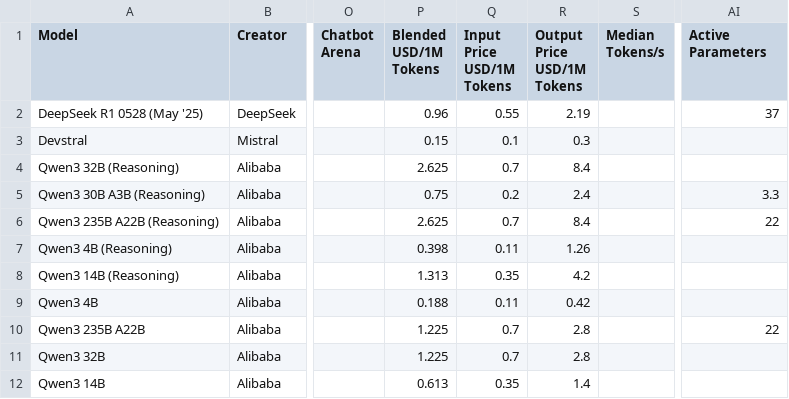
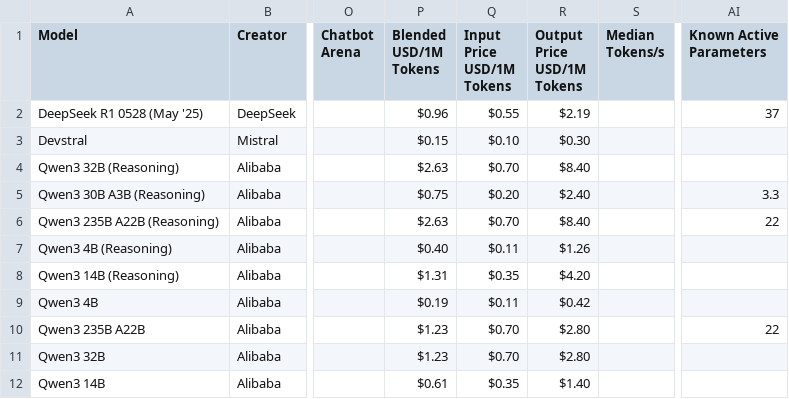
Before and after one commit to hansgundlach/Algorithmic_Progress_Inference, a CSV file: art_analysis_scrape.csv, drawn as a sheet; only a part is shown, gaps mark what is left out; the diff covers the shown part only; the diff names each change by its address in the sheet, - before the commit and + after, or states it on an @@ line.

Commit message:
relevant work on active parameters

```diff
--- a/art_analysis_scrape.csv
+++ b/art_analysis_scrape.csv
-AI1: Active Parameters
+AI1: Known Active Parameters
-P2 (Blended USD/1M Tokens): 0.96
+P2 (Blended USD/1M Tokens): $0.96
-Q2 (Input Price USD/1M Tokens): 0.55
+Q2 (Input Price USD/1M Tokens): $0.55
-R2 (Output Price USD/1M Tokens): 2.19
+R2 (Output Price USD/1M Tokens): $2.19
-P3 (Blended USD/1M Tokens): 0.15
+P3 (Blended USD/1M Tokens): $0.15
-Q3 (Input Price USD/1M Tokens): 0.1
+Q3 (Input Price USD/1M Tokens): $0.10
-R3 (Output Price USD/1M Tokens): 0.3
+R3 (Output Price USD/1M Tokens): $0.30
-P4 (Blended USD/1M Tokens): 2.625
+P4 (Blended USD/1M Tokens): $2.63
-Q4 (Input Price USD/1M Tokens): 0.7
+Q4 (Input Price USD/1M Tokens): $0.70
-R4 (Output Price USD/1M Tokens): 8.4
+R4 (Output Price USD/1M Tokens): $8.40
-P5 (Blended USD/1M Tokens): 0.75
+P5 (Blended USD/1M Tokens): $0.75
-Q5 (Input Price USD/1M Tokens): 0.2
+Q5 (Input Price USD/1M Tokens): $0.20
-R5 (Output Price USD/1M Tokens): 2.4
+R5 (Output Price USD/1M Tokens): $2.40
-P6 (Blended USD/1M Tokens): 2.625
+P6 (Blended USD/1M Tokens): $2.63
-Q6 (Input Price USD/1M Tokens): 0.7
+Q6 (Input Price USD/1M Tokens): $0.70
-R6 (Output Price USD/1M Tokens): 8.4
+R6 (Output Price USD/1M Tokens): $8.40
-P7 (Blended USD/1M Tokens): 0.398
+P7 (Blended USD/1M Tokens): $0.40
-Q7 (Input Price USD/1M Tokens): 0.11
+Q7 (Input Price USD/1M Tokens): $0.11
-R7 (Output Price USD/1M Tokens): 1.26
+R7 (Output Price USD/1M Tokens): $1.26
-P8 (Blended USD/1M Tokens): 1.313
+P8 (Blended USD/1M Tokens): $1.31
-Q8 (Input Price USD/1M Tokens): 0.35
+Q8 (Input Price USD/1M Tokens): $0.35
-R8 (Output Price USD/1M Tokens): 4.2
+R8 (Output Price USD/1M Tokens): $4.20
-P9 (Blended USD/1M Tokens): 0.188
+P9 (Blended USD/1M Tokens): $0.19
-Q9 (Input Price USD/1M Tokens): 0.11
+Q9 (Input Price USD/1M Tokens): $0.11
-R9 (Output Price USD/1M Tokens): 0.42
+R9 (Output Price USD/1M Tokens): $0.42
-P10:P11 (Blended USD/1M Tokens): 1.225
+P10:P11 (Blended USD/1M Tokens): $1.23
-Q10:Q11 (Input Price USD/1M Tokens): 0.7
+Q10:Q11 (Input Price USD/1M Tokens): $0.70
-R10:R11 (Output Price USD/1M Tokens): 2.8
+R10:R11 (Output Price USD/1M Tokens): $2.80
-P12 (Blended USD/1M Tokens): 0.613
+P12 (Blended USD/1M Tokens): $0.61
-Q12 (Input Price USD/1M Tokens): 0.35
+Q12 (Input Price USD/1M Tokens): $0.35
-R12 (Output Price USD/1M Tokens): 1.4
+R12 (Output Price USD/1M Tokens): $1.40
```
Also changed, not shown: 21 edited cells elsewhere in this file, 2 other files.
